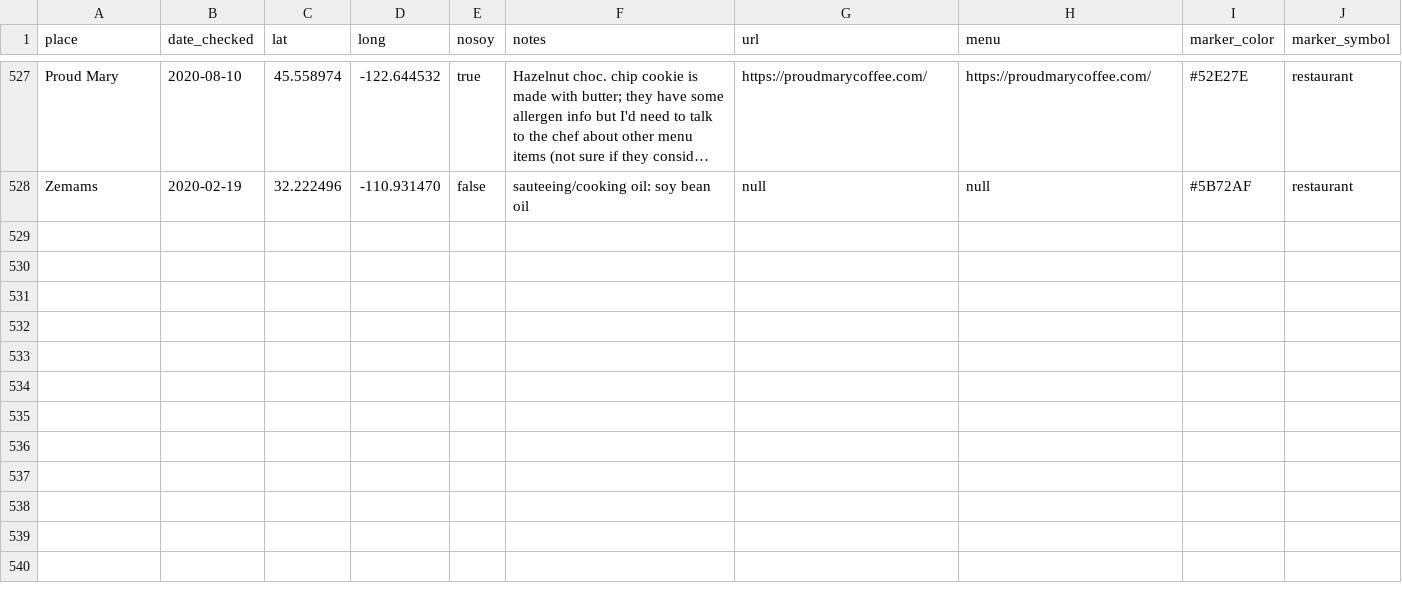
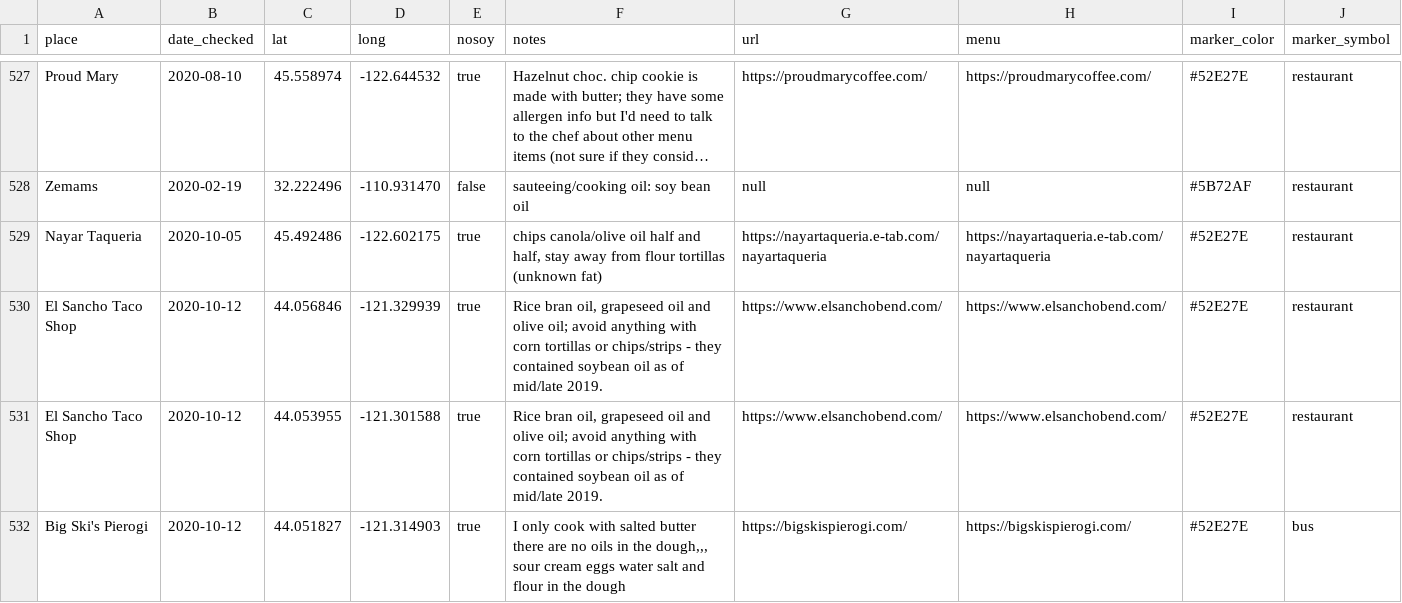
Before and after one commit to sckott/soylocs, a CSV file: data.csv, drawn as a sheet; only a part is shown, gaps mark what is left out; long unchanged cells end in …; the diff names each change by its address in the sheet, - before the commit and + after, or states it on an @@ line.

```diff
--- a/data.csv
+++ b/data.csv
+row 529: Nayar Taqueria | 2020-10-05 | 45.492486 | -122.602175 | true | chips canola/olive oil half and half, stay away from flour tortillas (unknown fat) | https://nayartaqueria.e-tab.com/nayartaqueria | https://nayartaqueria.e-tab.com/nayartaqueria | #52E27E | restaurant
+row 530: El Sancho Taco Shop | 2020-10-12 | 44.056846 | -121.329939 | true | Rice bran oil, grapeseed oil and olive oil; avoid anything with corn tortillas or chips/strips - they contained soybean oil as of mid/late 2019. | https://www.elsanchobend.com/ | https://www.elsanchobend.com/ | #52E27E | restaurant
+row 531: El Sancho Taco Shop | 2020-10-12 | 44.053955 | -121.301588 | true | Rice bran oil, grapeseed oil and olive oil; avoid anything with corn tortillas or chips/strips - they contained soybean oil as of mid/late 2019. | https://www.elsanchobend.com/ | https://www.elsanchobend.com/ | #52E27E | restaurant
+row 532: Big Ski's Pierogi | 2020-10-12 | 44.051827 | -121.314903 | true | I only cook with salted butter there are no oils in the dough,,, sour cream eggs water salt and flour in the dough | https://bigskispierogi.com/ | https://bigskispierogi.com/ | #52E27E | bus
```
Also changed, not shown: 1 other file.
